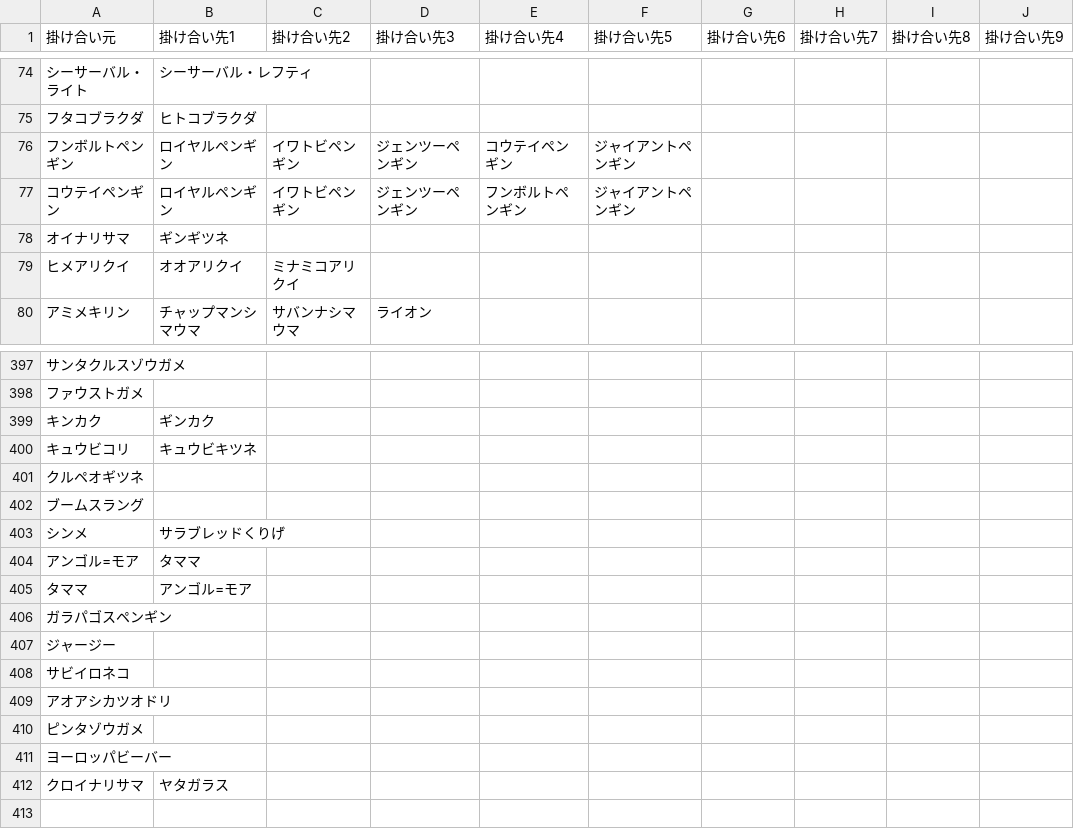
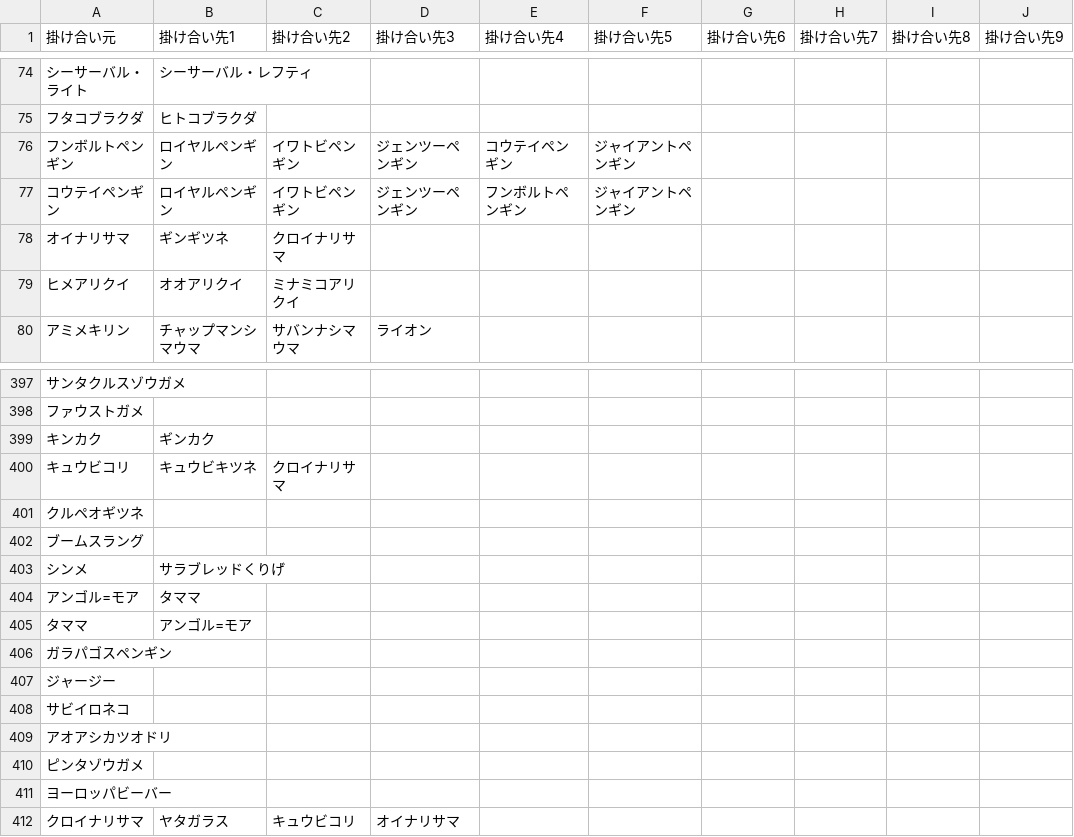
Before and after one commit to reamkf/wiki-nanodesu, a CSV file: csv/フレンズ掛け合い一覧.csv, drawn as a sheet; only a part is shown, gaps mark what is left out; the diff names each change by its address in the sheet, - before the commit and + after, or states it on an @@ line.

Commit message:
chore: update csv files

```diff
--- a/csv/フレンズ掛け合い一覧.csv
+++ b/csv/フレンズ掛け合い一覧.csv
-C78 (掛け合い先2): (empty)
+C78 (掛け合い先2): クロイナリサマ
-C400 (掛け合い先2): (empty)
+C400 (掛け合い先2): クロイナリサマ
-C412 (掛け合い先2): (empty)
+C412 (掛け合い先2): キュウビコリ
-D412 (掛け合い先3): (empty)
+D412 (掛け合い先3): オイナリサマ
```
